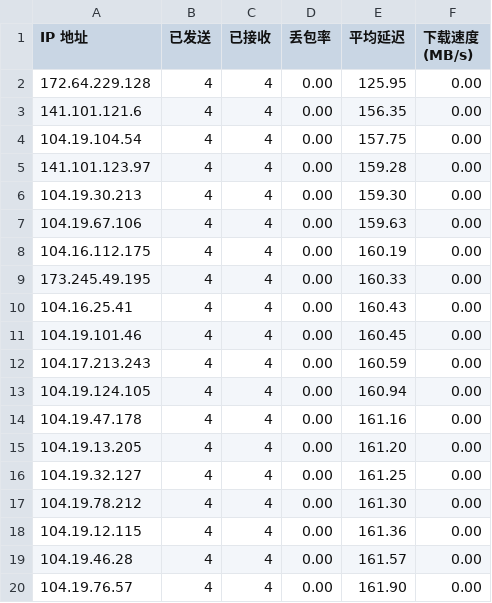
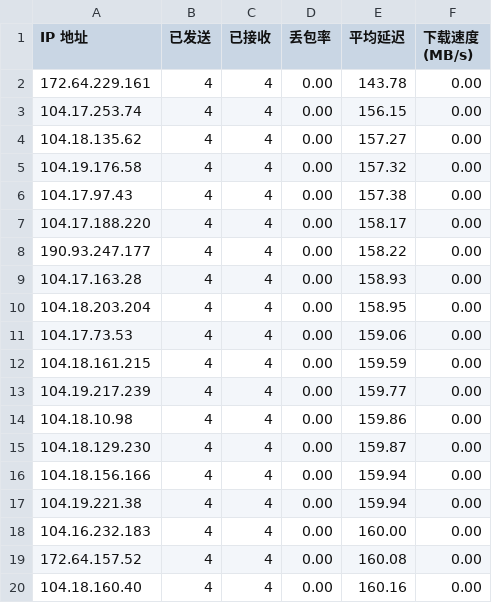
Before and after one commit to wgzhao/cloudflare-ip, a CSV file: ip.csv, drawn as a sheet.

Commit message:
update ip

```diff
--- a/ip.csv
+++ b/ip.csv
@@ -1,20 +1,20 @@
 IP 地址,已发送,已接收,丢包率,平均延迟,下载速度 (MB/s)
-172.64.229.128,4,4,0.00,125.95,0.00
-141.101.121.6,4,4,0.00,156.35,0.00
-104.19.104.54,4,4,0.00,157.75,0.00
-141.101.123.97,4,4,0.00,159.28,0.00
-104.19.30.213,4,4,0.00,159.30,0.00
-104.19.67.106,4,4,0.00,159.63,0.00
-104.16.112.175,4,4,0.00,160.19,0.00
-173.245.49.195,4,4,0.00,160.33,0.00
-104.16.25.41,4,4,0.00,160.43,0.00
-104.19.101.46,4,4,0.00,160.45,0.00
-104.17.213.243,4,4,0.00,160.59,0.00
-104.19.124.105,4,4,0.00,160.94,0.00
-104.19.47.178,4,4,0.00,161.16,0.00
-104.19.13.205,4,4,0.00,161.20,0.00
-104.19.32.127,4,4,0.00,161.25,0.00
-104.19.78.212,4,4,0.00,161.30,0.00
-104.19.12.115,4,4,0.00,161.36,0.00
-104.19.46.28,4,4,0.00,161.57,0.00
-104.19.76.57,4,4,0.00,161.90,0.00
+172.64.229.161,4,4,0.00,143.78,0.00
+104.17.253.74,4,4,0.00,156.15,0.00
+104.18.135.62,4,4,0.00,157.27,0.00
+104.19.176.58,4,4,0.00,157.32,0.00
+104.17.97.43,4,4,0.00,157.38,0.00
+104.17.188.220,4,4,0.00,158.17,0.00
+190.93.247.177,4,4,0.00,158.22,0.00
+104.17.163.28,4,4,0.00,158.93,0.00
+104.18.203.204,4,4,0.00,158.95,0.00
+104.17.73.53,4,4,0.00,159.06,0.00
+104.18.161.215,4,4,0.00,159.59,0.00
+104.19.217.239,4,4,0.00,159.77,0.00
+104.18.10.98,4,4,0.00,159.86,0.00
+104.18.129.230,4,4,0.00,159.87,0.00
+104.18.156.166,4,4,0.00,159.94,0.00
+104.19.221.38,4,4,0.00,159.94,0.00
+104.16.232.183,4,4,0.00,160.00,0.00
+172.64.157.52,4,4,0.00,160.08,0.00
+104.18.160.40,4,4,0.00,160.16,0.00
```
